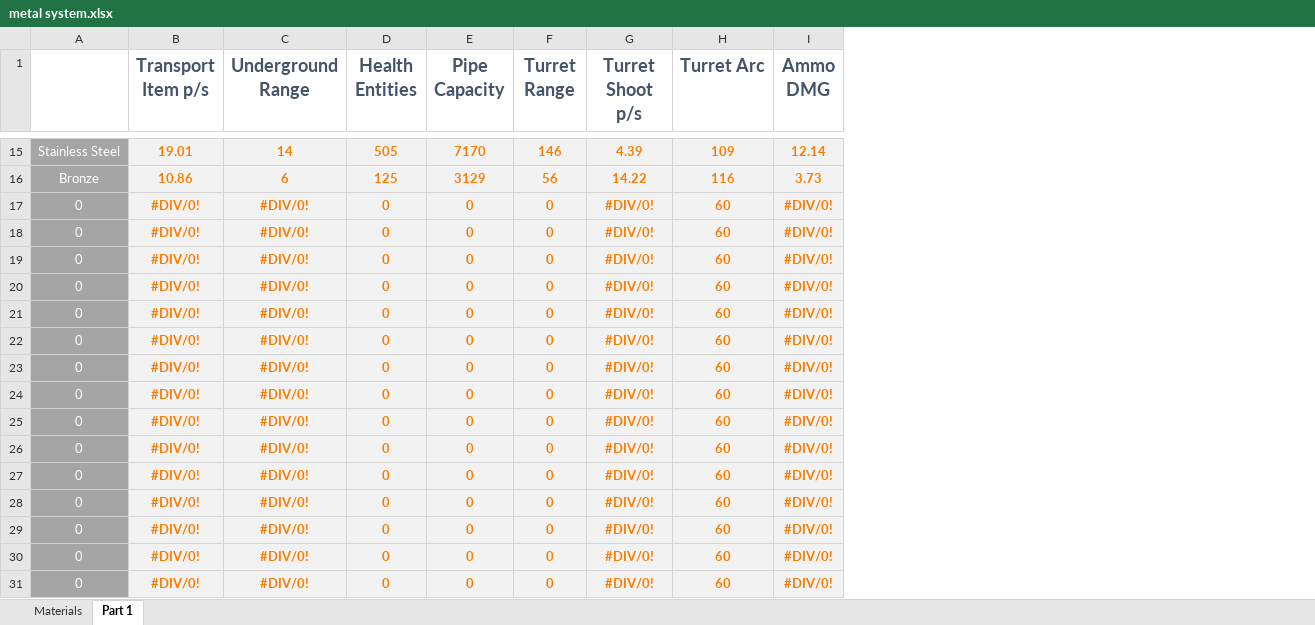
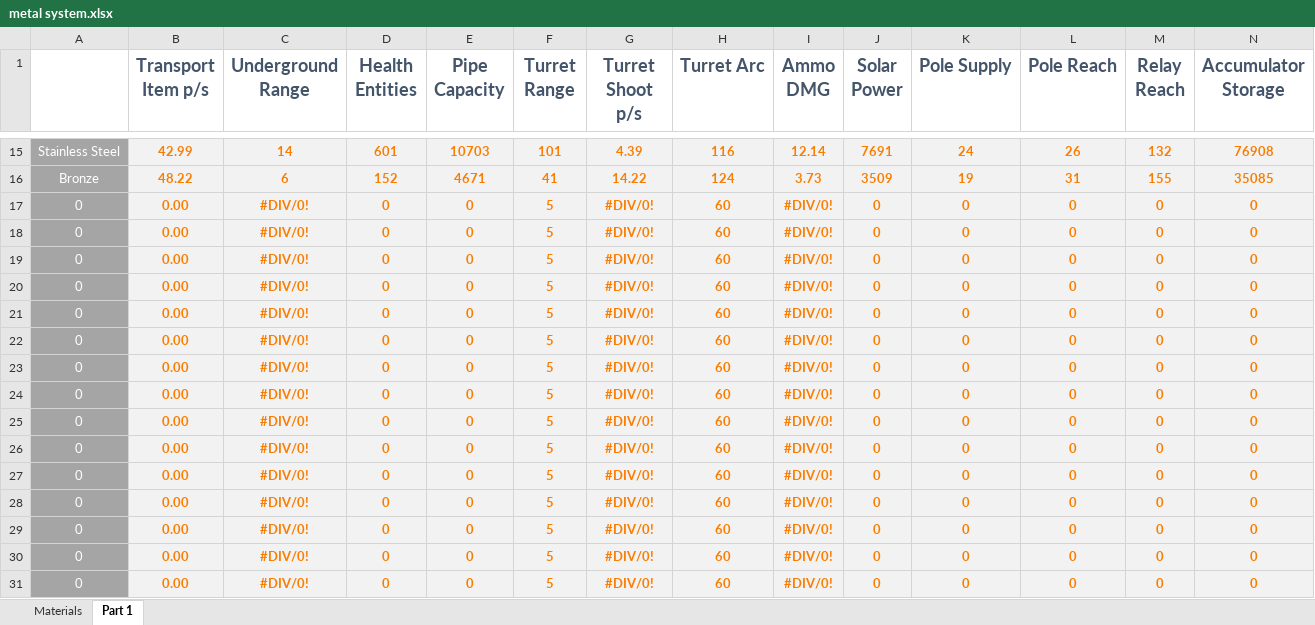
Before and after one commit to Dysoch/DyWorld, an Excel workbook: Info/balancing/metal system.xlsx, sheet Part 1, drawn as a sheet; only a part is shown, gaps mark what is left out; values as stored, in another font and other column widths than the file's, no borders; the diff covers the shown part only; the diff names each change by its address in the sheet, - before the commit and + after, or states it on an @@ line.

```diff
--- a/Info/balancing/metal system.xlsx (sheet Part 1)
+++ b/Info/balancing/metal system.xlsx (sheet Part 1)
+column J (Solar Power), rows 15-31: 7691 | 3509 | 0 | 0 | 0 | 0 | 0 | 0 | 0 | 0 | 0 | 0 | 0 | 0 | 0 | 0 | 0
+column K (Pole Supply), rows 15-31: 24 | 19 | 0 | 0 | 0 | 0 | 0 | 0 | 0 | 0 | 0 | 0 | 0 | 0 | 0 | 0 | 0
+column L (Pole Reach), rows 15-31: 26 | 31 | 0 | 0 | 0 | 0 | 0 | 0 | 0 | 0 | 0 | 0 | 0 | 0 | 0 | 0 | 0
+column M (Relay Reach), rows 15-31: 132 | 155 | 0 | 0 | 0 | 0 | 0 | 0 | 0 | 0 | 0 | 0 | 0 | 0 | 0 | 0 | 0
+column N (Accumulator Storage), rows 15-31: 76908 | 35085 | 0 | 0 | 0 | 0 | 0 | 0 | 0 | 0 | 0 | 0 | 0 | 0 | 0 | 0 | 0
-B15 (Transport Item p/s): 19.01
+B15 (Transport Item p/s): 42.99
-D15 (Health Entities): 505
+D15 (Health Entities): 601
-E15 (Pipe Capacity): 7170
+E15 (Pipe Capacity): 10703
-F15 (Turret Range): 146
+F15 (Turret Range): 101
-H15 (Turret Arc): 109
+H15 (Turret Arc): 116
-B16 (Transport Item p/s): 10.86
+B16 (Transport Item p/s): 48.22
-D16 (Health Entities): 125
+D16 (Health Entities): 152
-E16 (Pipe Capacity): 3129
+E16 (Pipe Capacity): 4671
-F16 (Turret Range): 56
+F16 (Turret Range): 41
-H16 (Turret Arc): 116
+H16 (Turret Arc): 124
-B17:B31 (Transport Item p/s): #DIV/0!
+B17:B31 (Transport Item p/s): 0.00
-F17:F31 (Turret Range): 0
+F17:F31 (Turret Range): 5
```
Also changed, not shown: 2 added rows, 2 removed rows and 22 edited cells elsewhere in this sheet, sheet Materials, formulas that keep their value, 48 other files.
